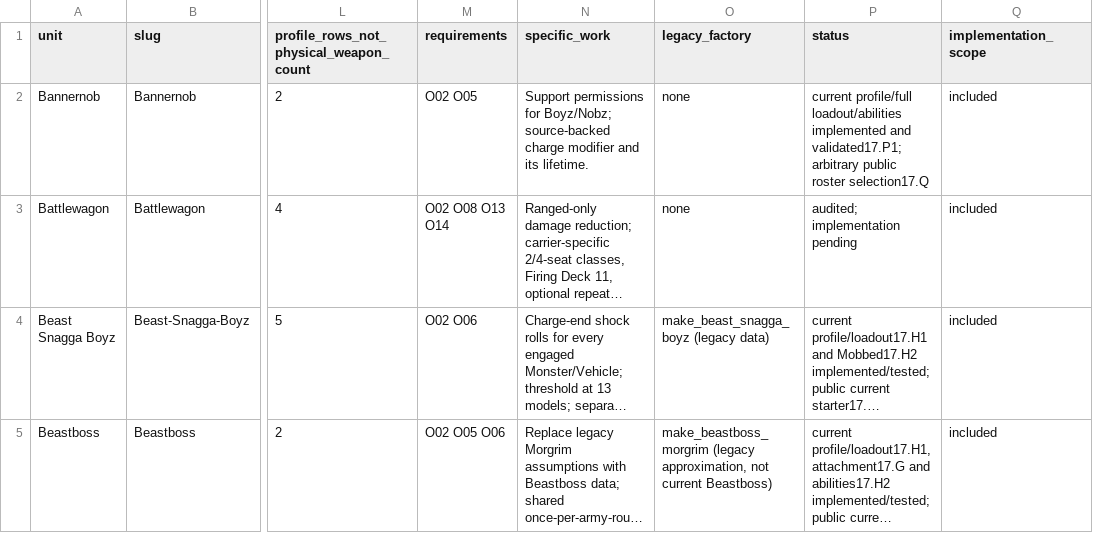
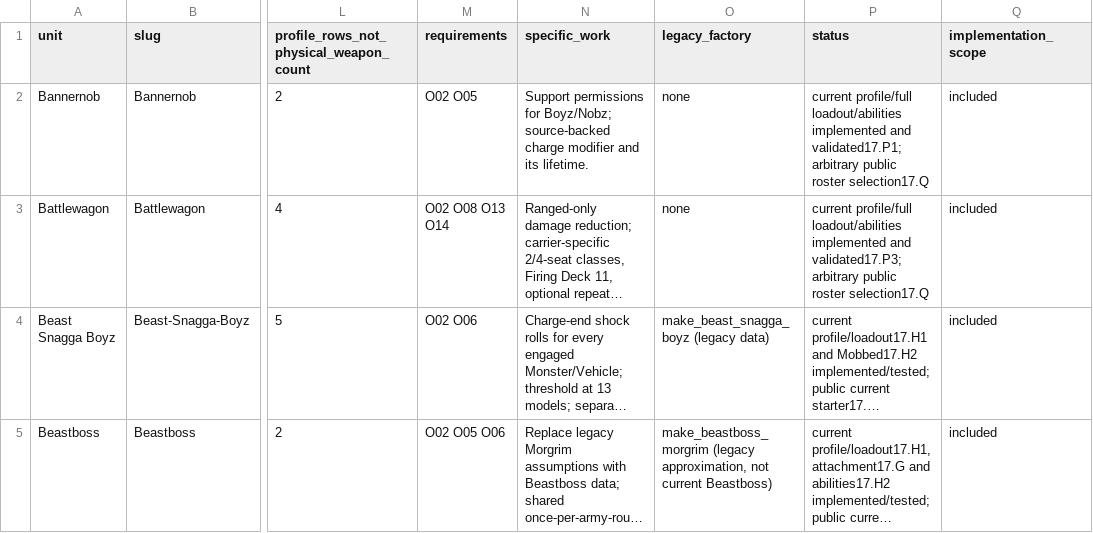
Before and after one commit to rl-language/4Hammer, a TSV file: doc/orks-unit-requirements.tsv, drawn as a sheet; only a part is shown, gaps mark what is left out; long unchanged cells end in …; the diff covers the shown part only; the diff names each change by its address in the sheet, - before the commit and + after, or states it on an @@ line.

Commit message:
Record complete standard Orks adapter coverage and validation
Mark 17.P complete, document all 25 final adapters and intentional circular hull proxies, and preserve the public roster, performance and rendered integration obligations for 17.Q.

```diff
--- a/doc/orks-unit-requirements.tsv
+++ b/doc/orks-unit-requirements.tsv
-P3 (status): audited; implementation pending
+P3 (status): current profile/full loadout/abilities implemented and validated17.P3; arbitrary public roster selection17.Q
```
Also changed, not shown: 24 edited cells elsewhere in this file, 4 other files.
